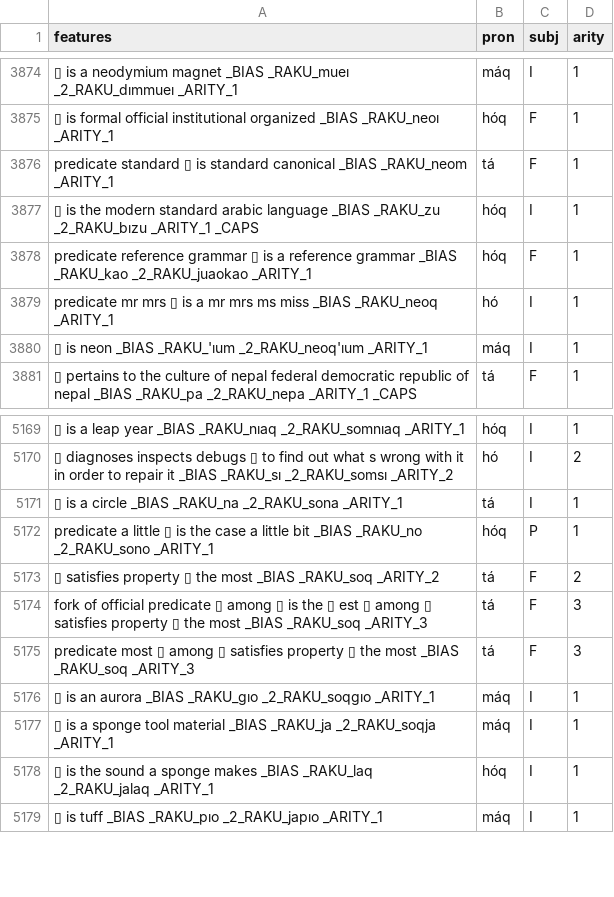
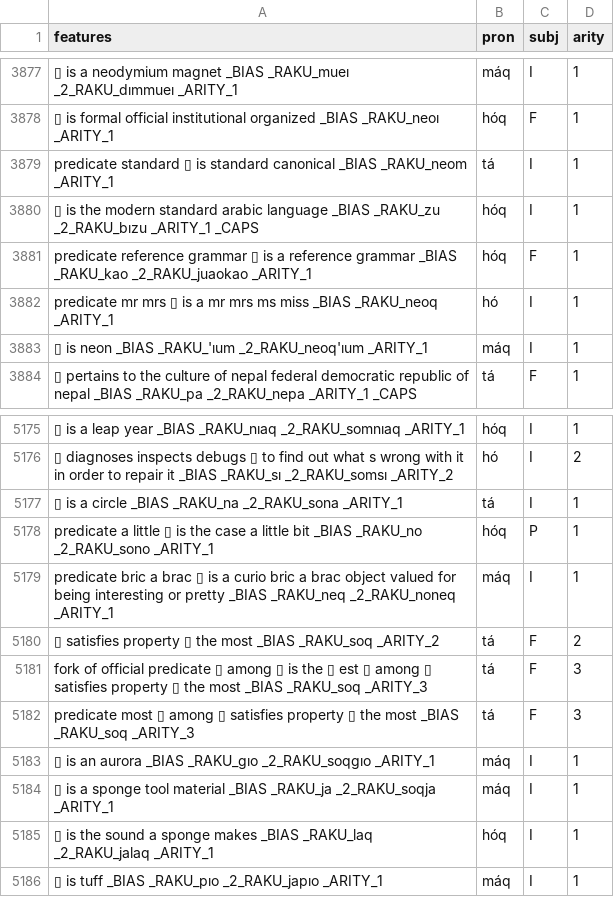
Before and after one commit to mi2ebi/soakue, a TSV file: data/nb_export.tsv, drawn as a sheet; only a part is shown, gaps mark what is left out; addresses are those after the commit; the diff covers the shown part only; the diff names each change by its address in the sheet, - before the commit and + after, or states it on an @@ line.

```diff
--- a/data/nb_export.tsv
+++ b/data/nb_export.tsv
-C3879 (subj): F
+C3879 (subj): I
+row 5179: predicate bric a brac ▯ is a curio bric a brac object valued for being interesting or pretty _BIAS _RAKU_neq _2_RAKU_noneq _ARITY_1 | máq | I | 1
```
Also changed, not shown: 6 added rows elsewhere in this file, 4 other files.
